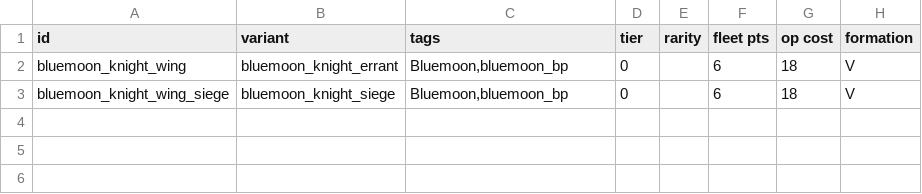
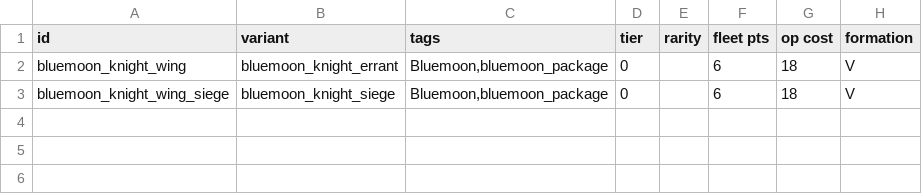
Before and after one commit to OcapNese/bluemoon-starsectormod, a CSV file: Blue Moon State/data/hulls/wing_data.csv, drawn as a sheet; only a part is shown; the diff names each change by its address in the sheet, - before the commit and + after, or states it on an @@ line.

```diff
--- a/Blue Moon State/data/hulls/wing_data.csv
+++ b/Blue Moon State/data/hulls/wing_data.csv
-C2:C3 (tags): Bluemoon,bluemoon_bp
+C2:C3 (tags): Bluemoon,bluemoon_package
```
Also changed, not shown: Blue Moon State/data/campaign/commodities.csv, Blue Moon State/data/campaign/rules.csv, 14 other files.
